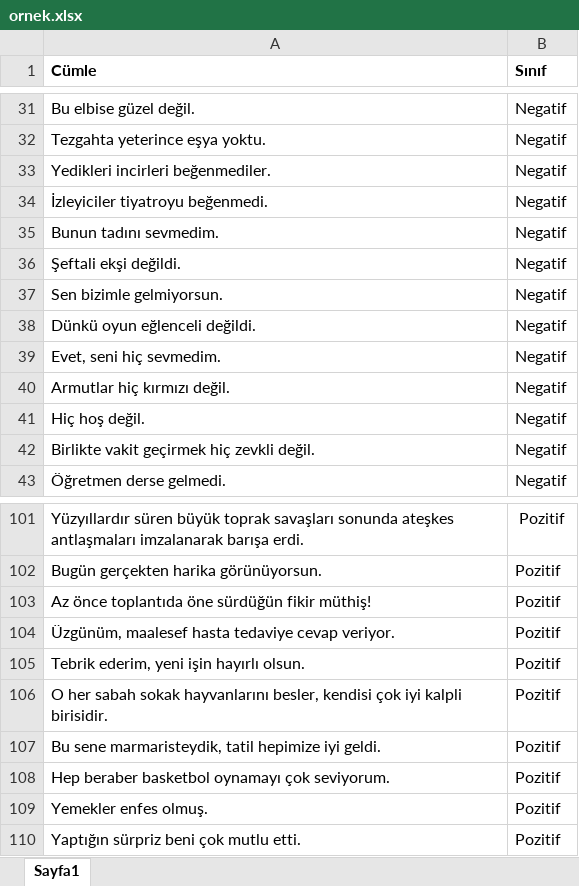
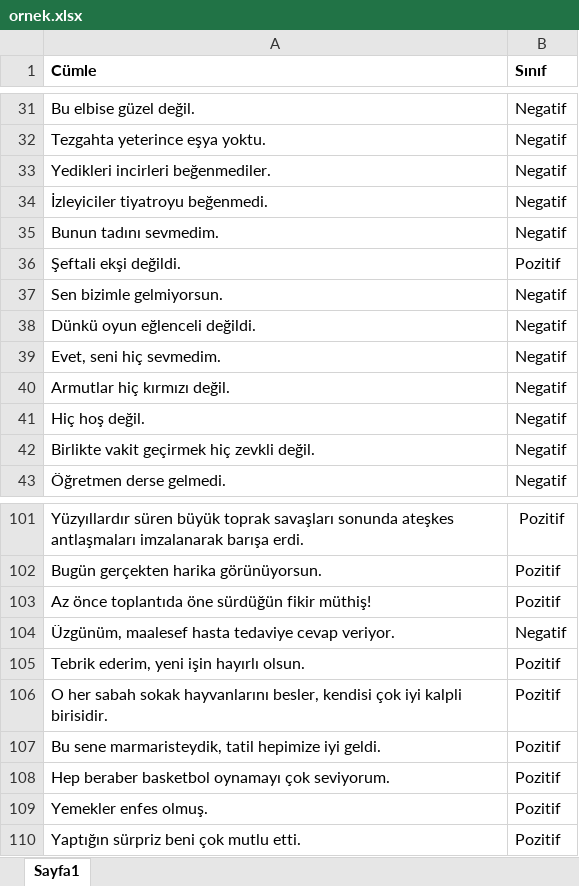
Before and after one commit to lutfubedel/Python_DuyguAnalizi, an Excel workbook: ornek.xlsx, sheet Sayfa1, drawn as a sheet; only a part is shown, gaps mark what is left out; values as stored, in another font and other column widths than the file's, no borders; the diff names each change by its address in the sheet, - before the commit and + after, or states it on an @@ line.

```diff
--- a/ornek.xlsx (sheet Sayfa1)
+++ b/ornek.xlsx (sheet Sayfa1)
-B36 (Sınıf): Negatif
+B36 (Sınıf): Pozitif
-B104 (Sınıf): Pozitif
+B104 (Sınıf): Negatif
```
Also changed, not shown: demo.xlsx, tahmin_sonuclari.xlsx, 6 other files.
